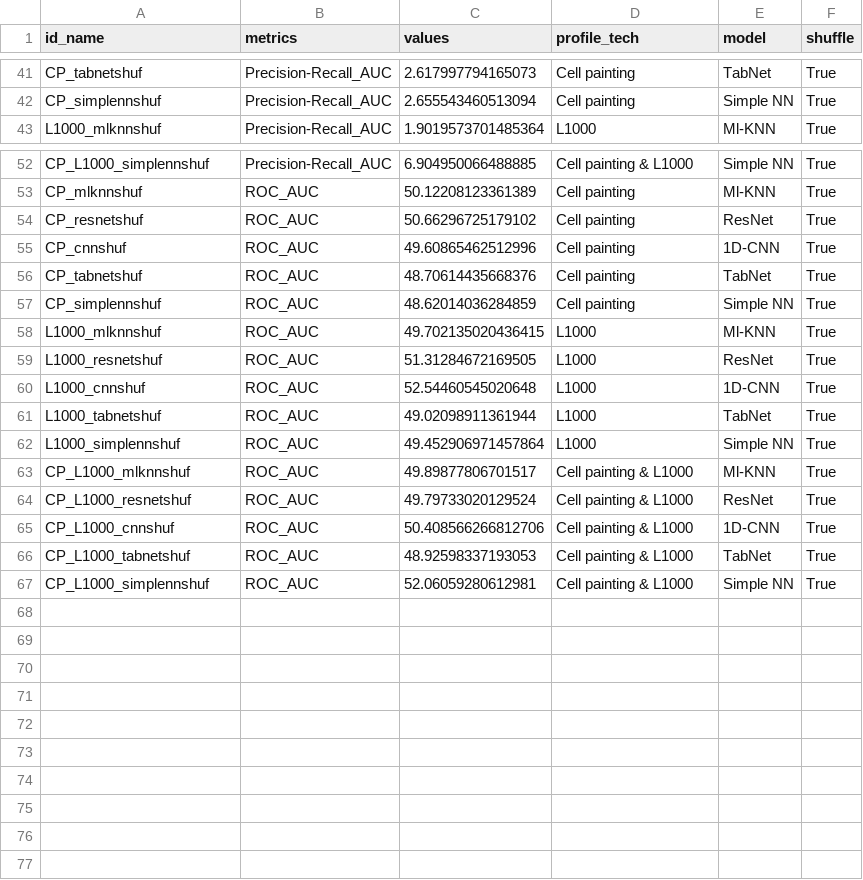
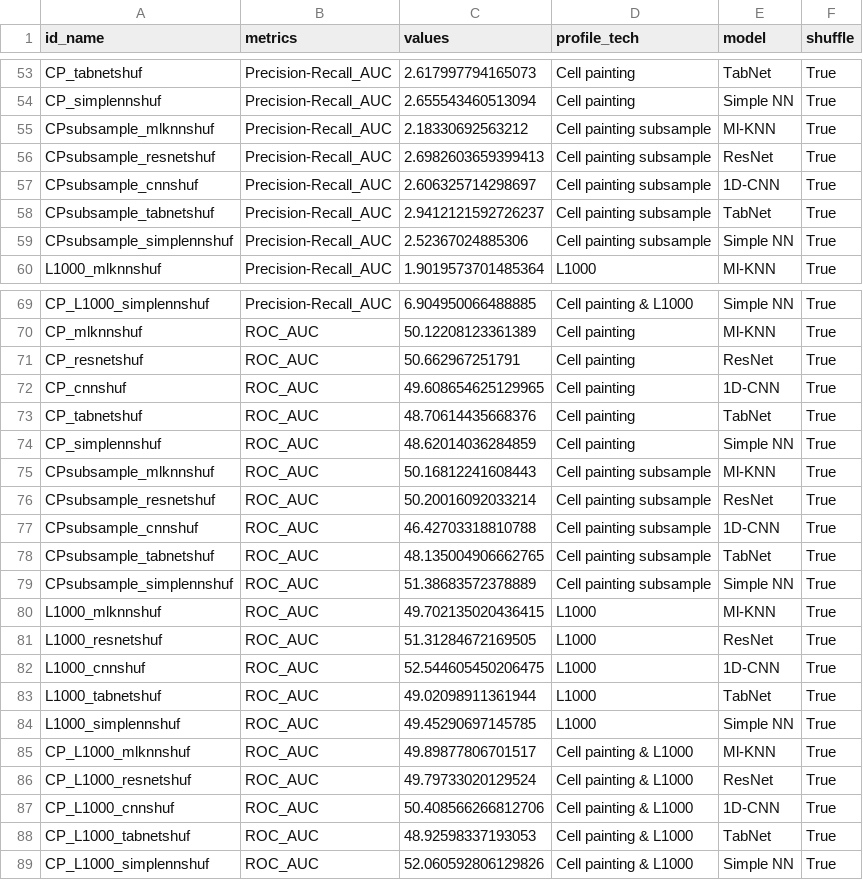
Before and after one commit to broadinstitute/lincs-profiling-complementarity, a CSV file: 2.MOA-prediction/4.model_viz/performance_results/all_performance_metrics.csv, drawn as a sheet; only a part is shown, gaps mark what is left out; the diff covers the shown part only.

```diff
--- a/2.MOA-prediction/4.model_viz/performance_results/all_performance_metrics.csv
+++ b/2.MOA-prediction/4.model_viz/performance_results/all_performance_metrics.csv
@@ -42,2 +54,7 @@ CP_tabnetshuf,Precision-Recall_AUC,2.617997794165073,Cell painting,TabNet,True
 CP_simplennshuf,Precision-Recall_AUC,2.655543460513094,Cell painting,Simple NN,True
+CPsubsample_mlknnshuf,Precision-Recall_AUC,2.18330692563212,Cell painting subsample,Ml-KNN,True
+CPsubsample_resnetshuf,Precision-Recall_AUC,2.6982603659399413,Cell painting subsample,ResNet,True
+CPsubsample_cnnshuf,Precision-Recall_AUC,2.606325714298697,Cell painting subsample,1D-CNN,True
+CPsubsample_tabnetshuf,Precision-Recall_AUC,2.9412121592726237,Cell painting subsample,TabNet,True
+CPsubsample_simplennshuf,Precision-Recall_AUC,2.52367024885306,Cell painting subsample,Simple NN,True
 L1000_mlknnshuf,Precision-Recall_AUC,1.9019573701485364,L1000,Ml-KNN,True
@@ -53,11 +70,16 @@ CP_L1000_simplennshuf,Precision-Recall_AUC,6.904950066488885,Cell painting & L10
 CP_mlknnshuf,ROC_AUC,50.12208123361389,Cell painting,Ml-KNN,True
-CP_resnetshuf,ROC_AUC,50.66296725179102,Cell painting,ResNet,True
-CP_cnnshuf,ROC_AUC,49.60865462512996,Cell painting,1D-CNN,True
+CP_resnetshuf,ROC_AUC,50.662967251791,Cell painting,ResNet,True
+CP_cnnshuf,ROC_AUC,49.608654625129965,Cell painting,1D-CNN,True
 CP_tabnetshuf,ROC_AUC,48.70614435668376,Cell painting,TabNet,True
 CP_simplennshuf,ROC_AUC,48.62014036284859,Cell painting,Simple NN,True
+CPsubsample_mlknnshuf,ROC_AUC,50.16812241608443,Cell painting subsample,Ml-KNN,True
+CPsubsample_resnetshuf,ROC_AUC,50.20016092033214,Cell painting subsample,ResNet,True
+CPsubsample_cnnshuf,ROC_AUC,46.42703318810788,Cell painting subsample,1D-CNN,True
+CPsubsample_tabnetshuf,ROC_AUC,48.135004906662765,Cell painting subsample,TabNet,True
+CPsubsample_simplennshuf,ROC_AUC,51.38683572378889,Cell painting subsample,Simple NN,True
 L1000_mlknnshuf,ROC_AUC,49.702135020436415,L1000,Ml-KNN,True
 L1000_resnetshuf,ROC_AUC,51.31284672169505,L1000,ResNet,True
-L1000_cnnshuf,ROC_AUC,52.54460545020648,L1000,1D-CNN,True
+L1000_cnnshuf,ROC_AUC,52.544605450206475,L1000,1D-CNN,True
 L1000_tabnetshuf,ROC_AUC,49.02098911361944,L1000,TabNet,True
-L1000_simplennshuf,ROC_AUC,49.452906971457864,L1000,Simple NN,True
+L1000_simplennshuf,ROC_AUC,49.45290697145785,L1000,Simple NN,True
 CP_L1000_mlknnshuf,ROC_AUC,49.89877806701517,Cell painting & L1000,Ml-KNN,True
@@ -66,2 +88,2 @@ CP_L1000_cnnshuf,ROC_AUC,50.408566266812706,Cell painting & L1000,1D-CNN,True
 CP_L1000_tabnetshuf,ROC_AUC,48.92598337193053,Cell painting & L1000,TabNet,True
-CP_L1000_simplennshuf,ROC_AUC,52.06059280612981,Cell painting & L1000,Simple NN,True
+CP_L1000_simplennshuf,ROC_AUC,52.060592806129826,Cell painting & L1000,Simple NN,True
```
Also changed, not shown: 12 added rows and 3 edited cells elsewhere in this file, 2.MOA-prediction/4.model_viz/performance_results/all_performance_metrics_by_dose.csv, 2.MOA-prediction/4.model_viz/performance_results/moa_precision_recall.csv, 12 other files.
